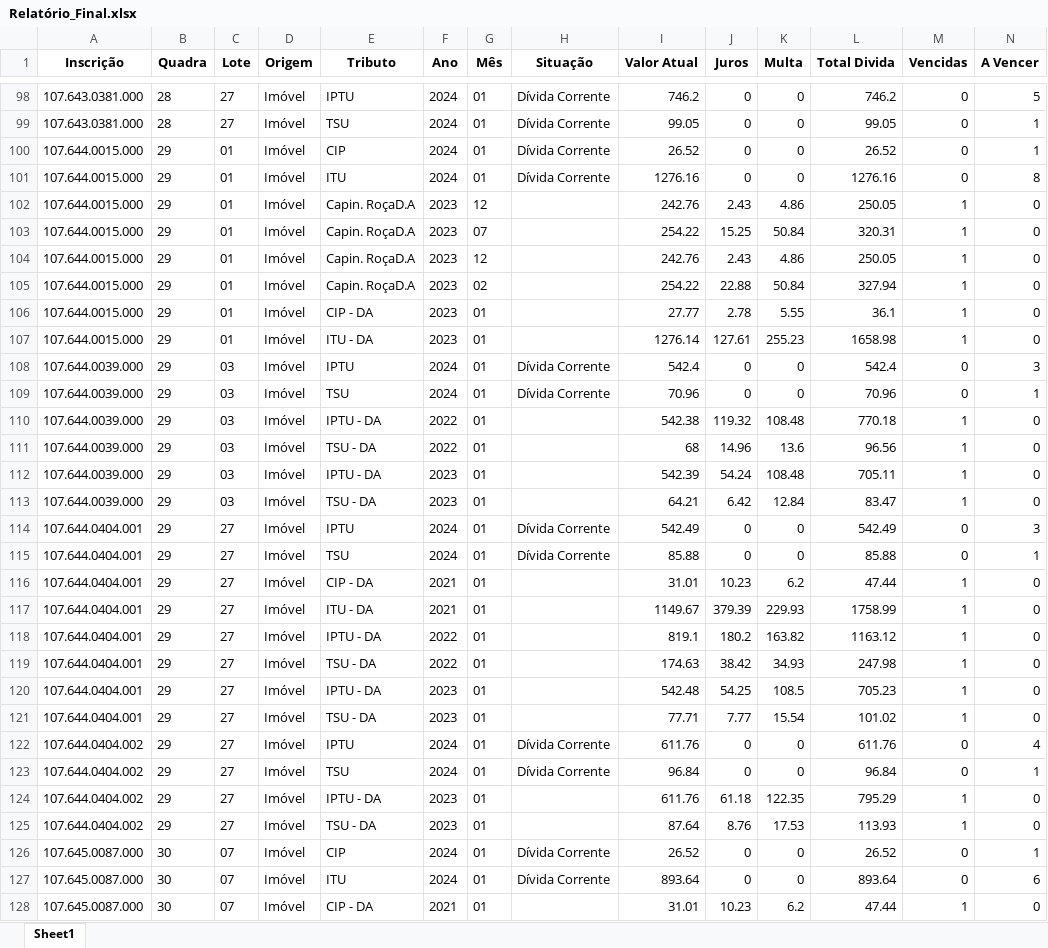
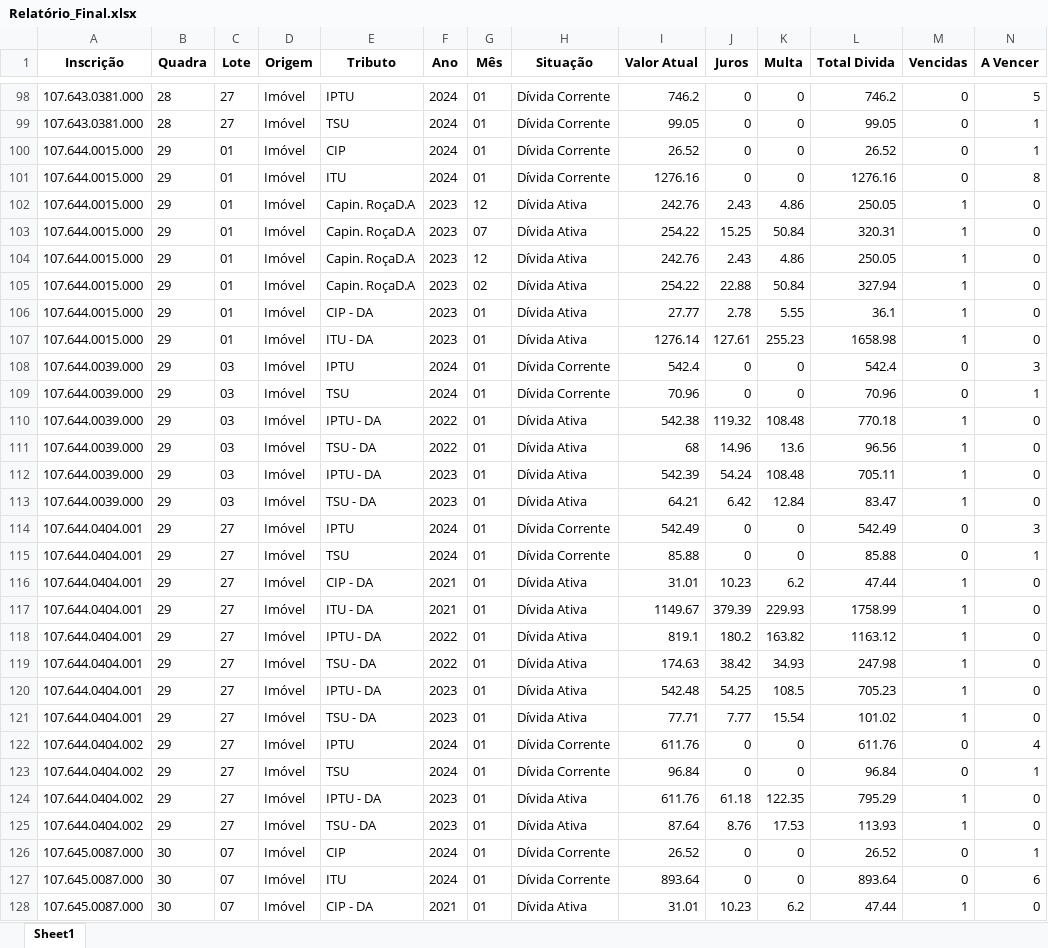
Before and after one commit to Mr-S41to/sgip-anapolis, an Excel workbook: prototipos/DataInput/Relatório_Final.xlsx, sheet Sheet1, drawn as a sheet; only a part is shown, gaps mark what is left out; values as stored, in another font and other column widths than the file's, no borders; the diff covers the shown part only; the diff names each change by its address in the sheet, - before the commit and + after, or states it on an @@ line.

```diff
--- a/prototipos/DataInput/Relatório_Final.xlsx (sheet Sheet1)
+++ b/prototipos/DataInput/Relatório_Final.xlsx (sheet Sheet1)
-H102:H107 (Situação): (empty)
+H102:H107 (Situação): Dívida Ativa
-H110:H113 (Situação): (empty)
+H110:H113 (Situação): Dívida Ativa
-H116:H121 (Situação): (empty)
+H116:H121 (Situação): Dívida Ativa
-H124:H125 (Situação): (empty)
+H124:H125 (Situação): Dívida Ativa
-H128 (Situação): (empty)
+H128 (Situação): Dívida Ativa
```
Also changed, not shown: 246 edited cells elsewhere in this sheet, 2 other files.
